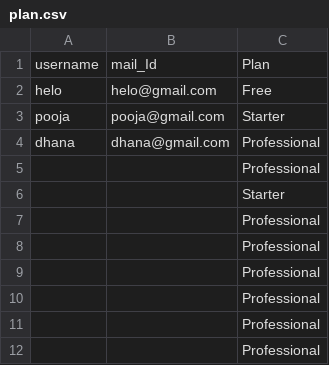
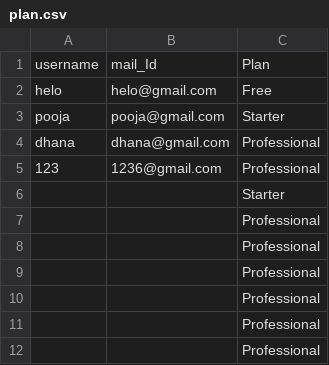
Before and after one commit to Super7User/corestrataiweb, a CSV file: plan.csv, drawn as a sheet; only a part is shown.

```diff
--- a/plan.csv
+++ b/plan.csv
@@ -4,3 +4,3 @@ pooja,pooja@gmail.com,Starter
 dhana,dhana@gmail.com,Professional
-,,Professional
+123,1236@gmail.com,Professional
 ,,Starter
```
Also changed, not shown: 2 other files.
